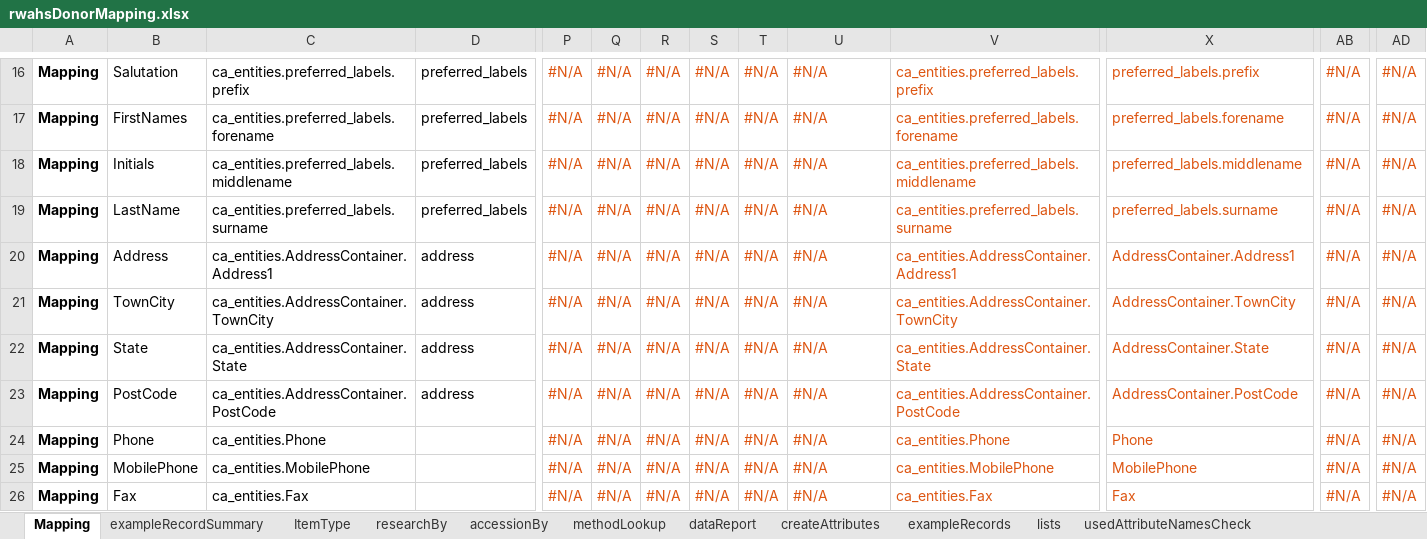
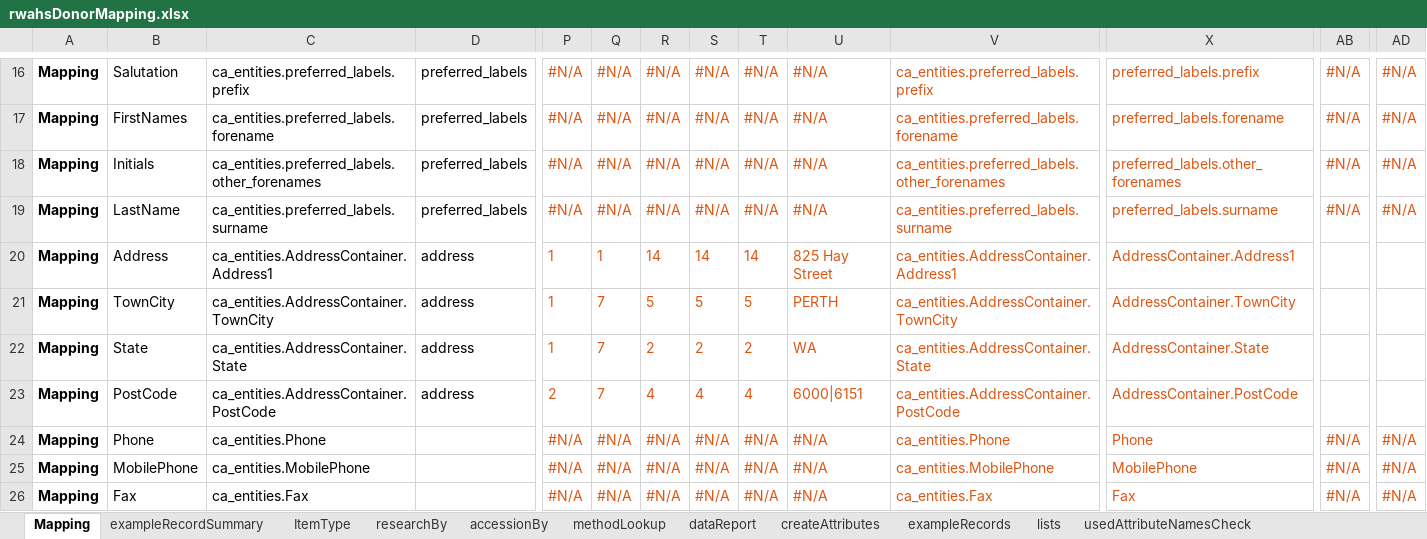
Before and after one commit to rwahs/import-scripts, an Excel workbook: importScripts/rwahsDonorMapping.xlsx, sheet Mapping, drawn as a sheet; only a part is shown, gaps mark what is left out; values as stored, in another font and other column widths than the file's, no borders; charts and pictures and conditional formats not drawn; the diff names each change by its address in the sheet, - before the commit and + after, or states it on an @@ line.

Commit message:
Move initials to `other_forenames` instead of `middlename`
 * RWAHS-134
 * Still need to relabel the field

```diff
--- a/importScripts/rwahsDonorMapping.xlsx (sheet Mapping)
+++ b/importScripts/rwahsDonorMapping.xlsx (sheet Mapping)
-C18: ca_entities.preferred_labels.middlename
+C18: ca_entities.preferred_labels.other_forenames
-V18: ca_entities.preferred_labels.middlename
+V18: ca_entities.preferred_labels.other_forenames
-X18: preferred_labels.middlename
+X18: preferred_labels.other_forenames
-P20:P22: #N/A
+P20:P22: 1
-Q20: #N/A
+Q20: 1
-R20: #N/A
+R20: 14
-S20: #N/A
+S20: 14
-T20: #N/A
+T20: 14
-U20: #N/A
+U20: 825 Hay Street
-AB20:AB23: #N/A
+AB20:AB23: (empty)
-AD20:AD23: #N/A
+AD20:AD23: (empty)
-Q21:Q23: #N/A
+Q21:Q23: 7
-R21: #N/A
+R21: 5
-S21: #N/A
+S21: 5
-T21: #N/A
+T21: 5
-U21: #N/A
+U21: PERTH
-R22: #N/A
+R22: 2
-S22: #N/A
+S22: 2
-T22: #N/A
+T22: 2
-U22: #N/A
+U22: WA
-P23: #N/A
+P23: 2
-R23: #N/A
+R23: 4
-S23: #N/A
+S23: 4
-T23: #N/A
+T23: 4
-U23: #N/A
+U23: 6000|6151
```
Also changed, not shown: sheet dataReport, sheet createAttributes, hidden cells, 2 other files.
